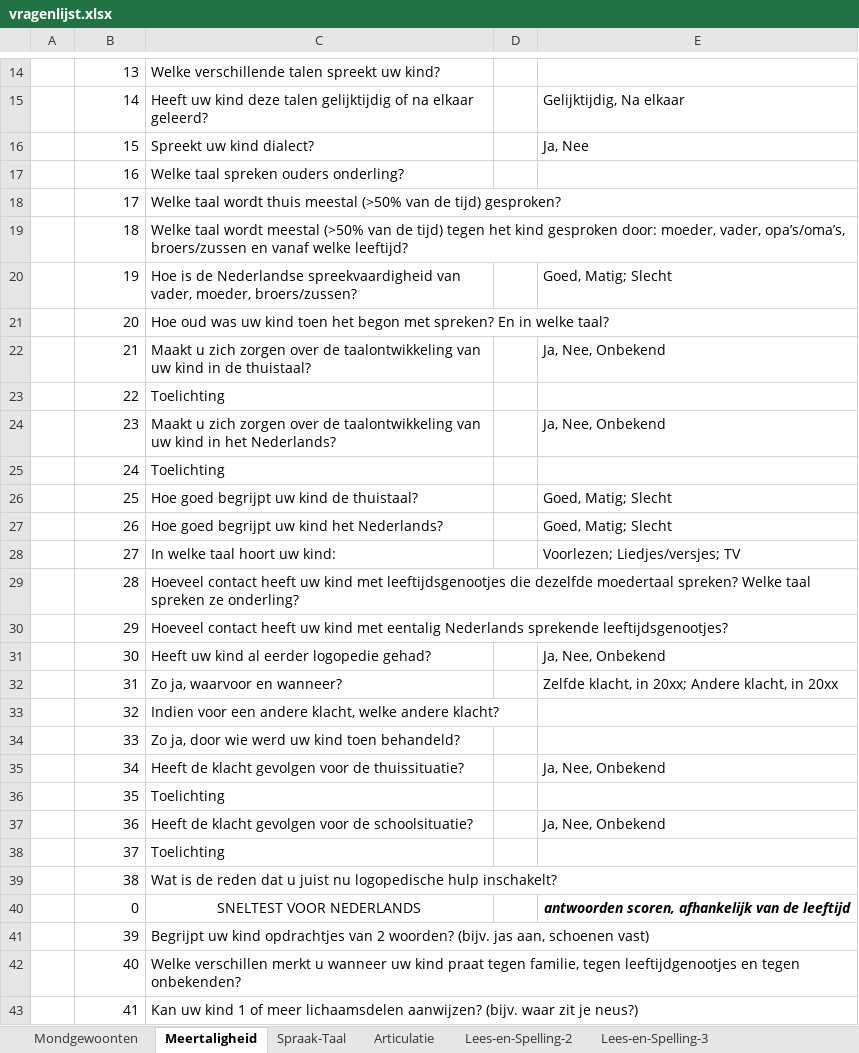
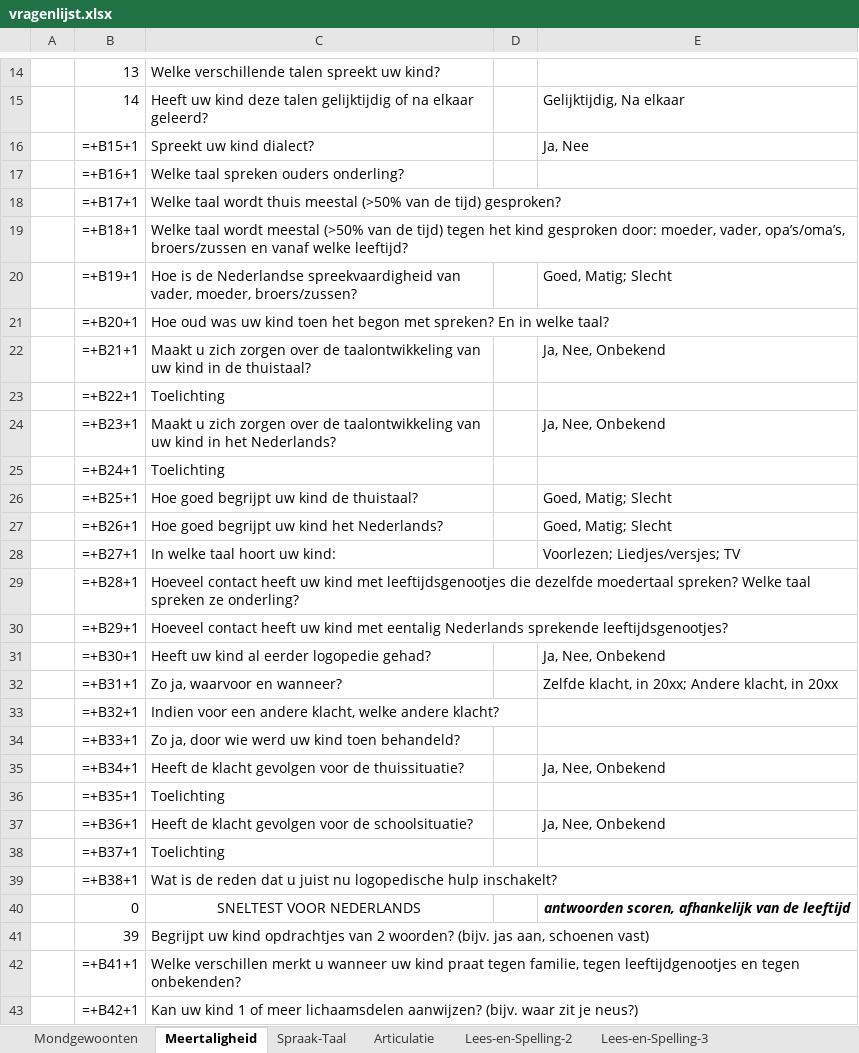
Before and after one commit to nolan-rook/logopedica-backend, an Excel workbook: data/vragenlijst.xlsx, sheet Meertaligheid, drawn as a sheet; only a part is shown, gaps mark what is left out; values as stored, in another font and other column widths than the file's, no borders; formulas without a stored value are shown as written; the diff covers the shown part only; the diff names each change by its address in the sheet, - before the commit and + after, or states it on an @@ line.

```diff
--- a/data/vragenlijst.xlsx (sheet Meertaligheid)
+++ b/data/vragenlijst.xlsx (sheet Meertaligheid)
-B16: 15
+B16: =+B15+1
-B17: 16
+B17: =+B16+1
-B18: 17
+B18: =+B17+1
-B19: 18
+B19: =+B18+1
-B20: 19
+B20: =+B19+1
-B21: 20
+B21: =+B20+1
-B22: 21
+B22: =+B21+1
-B23: 22
+B23: =+B22+1
-B24: 23
+B24: =+B23+1
-B25: 24
+B25: =+B24+1
-B26: 25
+B26: =+B25+1
-B27: 26
+B27: =+B26+1
-B28: 27
+B28: =+B27+1
-B29: 28
+B29: =+B28+1
-B30: 29
+B30: =+B29+1
-B31: 30
+B31: =+B30+1
-B32: 31
+B32: =+B31+1
-B33: 32
+B33: =+B32+1
-B34: 33
+B34: =+B33+1
-B35: 34
+B35: =+B34+1
-B36: 35
+B36: =+B35+1
-B37: 36
+B37: =+B36+1
-B38: 37
+B38: =+B37+1
-B39: 38
+B39: =+B38+1
-B42: 40
+B42: =+B41+1
-B43: 41
+B43: =+B42+1
```
Also changed, not shown: 29 edited cells elsewhere in this sheet, sheet Vragenlijst-Onderbouw, sheet Vragenlijst-Bovenbouw, sheet Mondgewoonten, charts or pictures, 1 other file.
